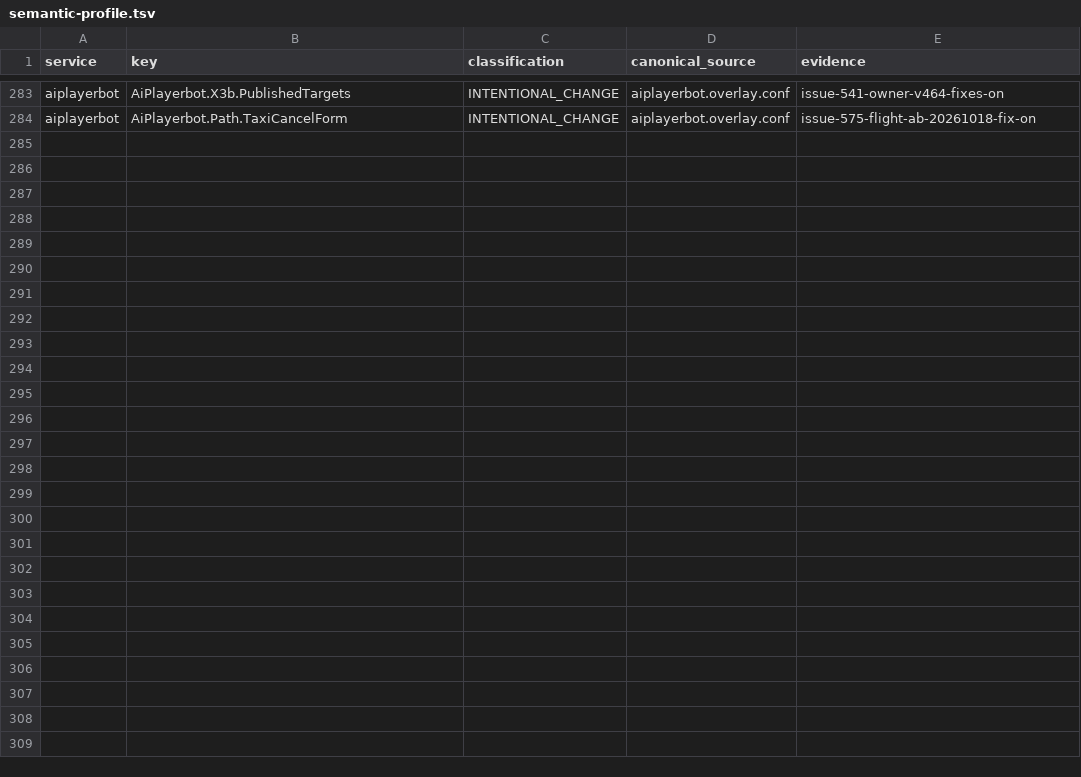
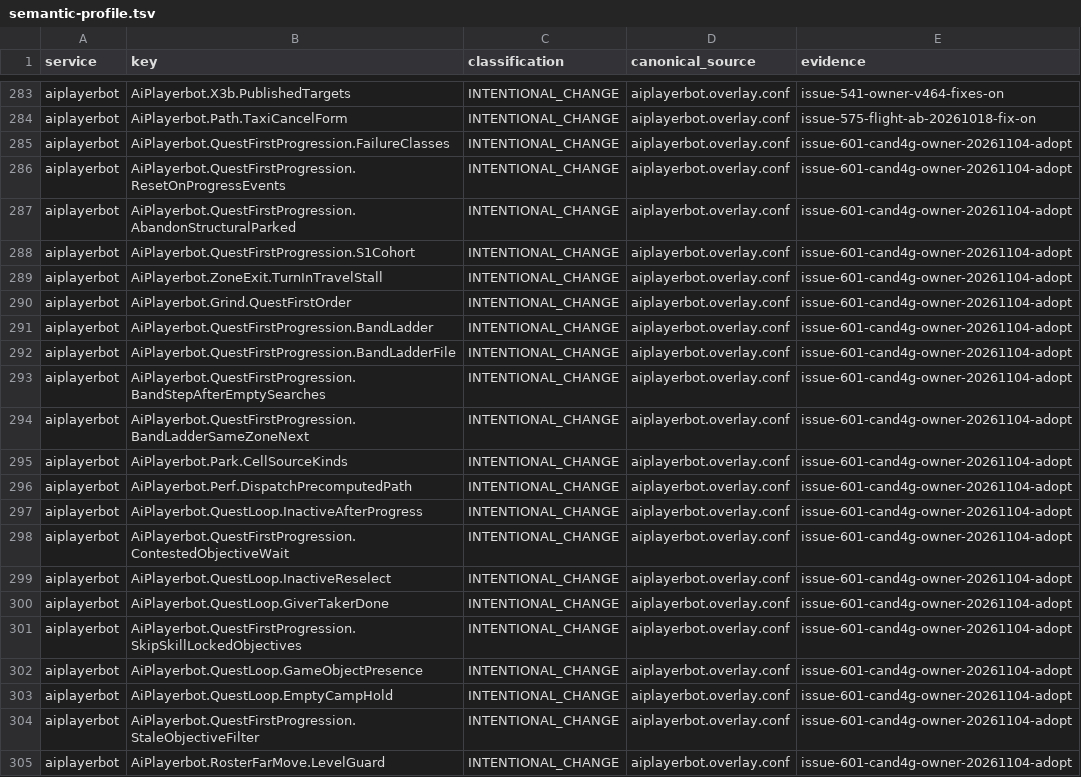
Before and after one commit to Cilverkrow/twow-repo, a TSV file: config/canonical/profiles/funserver-test/semantic-profile.tsv, drawn as a sheet; only a part is shown, gaps mark what is left out; the diff names each change by its address in the sheet, - before the commit and + after, or states it on an @@ line.

```diff
--- a/config/canonical/profiles/funserver-test/semantic-profile.tsv
+++ b/config/canonical/profiles/funserver-test/semantic-profile.tsv
+row 285: aiplayerbot | AiPlayerbot.QuestFirstProgression.FailureClasses | INTENTIONAL_CHANGE | aiplayerbot.overlay.conf | issue-601-cand4g-owner-20261104-adopt
+row 286: aiplayerbot | AiPlayerbot.QuestFirstProgression.ResetOnProgressEvents | INTENTIONAL_CHANGE | aiplayerbot.overlay.conf | issue-601-cand4g-owner-20261104-adopt
+row 287: aiplayerbot | AiPlayerbot.QuestFirstProgression.AbandonStructuralParked | INTENTIONAL_CHANGE | aiplayerbot.overlay.conf | issue-601-cand4g-owner-20261104-adopt
+row 288: aiplayerbot | AiPlayerbot.QuestFirstProgression.S1Cohort | INTENTIONAL_CHANGE | aiplayerbot.overlay.conf | issue-601-cand4g-owner-20261104-adopt
+row 289: aiplayerbot | AiPlayerbot.ZoneExit.TurnInTravelStall | INTENTIONAL_CHANGE | aiplayerbot.overlay.conf | issue-601-cand4g-owner-20261104-adopt
+row 290: aiplayerbot | AiPlayerbot.Grind.QuestFirstOrder | INTENTIONAL_CHANGE | aiplayerbot.overlay.conf | issue-601-cand4g-owner-20261104-adopt
+row 291: aiplayerbot | AiPlayerbot.QuestFirstProgression.BandLadder | INTENTIONAL_CHANGE | aiplayerbot.overlay.conf | issue-601-cand4g-owner-20261104-adopt
+row 292: aiplayerbot | AiPlayerbot.QuestFirstProgression.BandLadderFile | INTENTIONAL_CHANGE | aiplayerbot.overlay.conf | issue-601-cand4g-owner-20261104-adopt
+row 293: aiplayerbot | AiPlayerbot.QuestFirstProgression.BandStepAfterEmptySearches | INTENTIONAL_CHANGE | aiplayerbot.overlay.conf | issue-601-cand4g-owner-20261104-adopt
+row 294: aiplayerbot | AiPlayerbot.QuestFirstProgression.BandLadderSameZoneNext | INTENTIONAL_CHANGE | aiplayerbot.overlay.conf | issue-601-cand4g-owner-20261104-adopt
+row 295: aiplayerbot | AiPlayerbot.Park.CellSourceKinds | INTENTIONAL_CHANGE | aiplayerbot.overlay.conf | issue-601-cand4g-owner-20261104-adopt
+row 296: aiplayerbot | AiPlayerbot.Perf.DispatchPrecomputedPath | INTENTIONAL_CHANGE | aiplayerbot.overlay.conf | issue-601-cand4g-owner-20261104-adopt
+row 297: aiplayerbot | AiPlayerbot.QuestLoop.InactiveAfterProgress | INTENTIONAL_CHANGE | aiplayerbot.overlay.conf | issue-601-cand4g-owner-20261104-adopt
+row 298: aiplayerbot | AiPlayerbot.QuestFirstProgression.ContestedObjectiveWait | INTENTIONAL_CHANGE | aiplayerbot.overlay.conf | issue-601-cand4g-owner-20261104-adopt
+row 299: aiplayerbot | AiPlayerbot.QuestLoop.InactiveReselect | INTENTIONAL_CHANGE | aiplayerbot.overlay.conf | issue-601-cand4g-owner-20261104-adopt
+row 300: aiplayerbot | AiPlayerbot.QuestLoop.GiverTakerDone | INTENTIONAL_CHANGE | aiplayerbot.overlay.conf | issue-601-cand4g-owner-20261104-adopt
+row 301: aiplayerbot | AiPlayerbot.QuestFirstProgression.SkipSkillLockedObjectives | INTENTIONAL_CHANGE | aiplayerbot.overlay.conf | issue-601-cand4g-owner-20261104-adopt
+row 302: aiplayerbot | AiPlayerbot.QuestLoop.GameObjectPresence | INTENTIONAL_CHANGE | aiplayerbot.overlay.conf | issue-601-cand4g-owner-20261104-adopt
+row 303: aiplayerbot | AiPlayerbot.QuestLoop.EmptyCampHold | INTENTIONAL_CHANGE | aiplayerbot.overlay.conf | issue-601-cand4g-owner-20261104-adopt
+row 304: aiplayerbot | AiPlayerbot.QuestFirstProgression.StaleObjectiveFilter | INTENTIONAL_CHANGE | aiplayerbot.overlay.conf | issue-601-cand4g-owner-20261104-adopt
+row 305: aiplayerbot | AiPlayerbot.RosterFarMove.LevelGuard | INTENTIONAL_CHANGE | aiplayerbot.overlay.conf | issue-601-cand4g-owner-20261104-adopt
```
Also changed, not shown: 2 other files.
